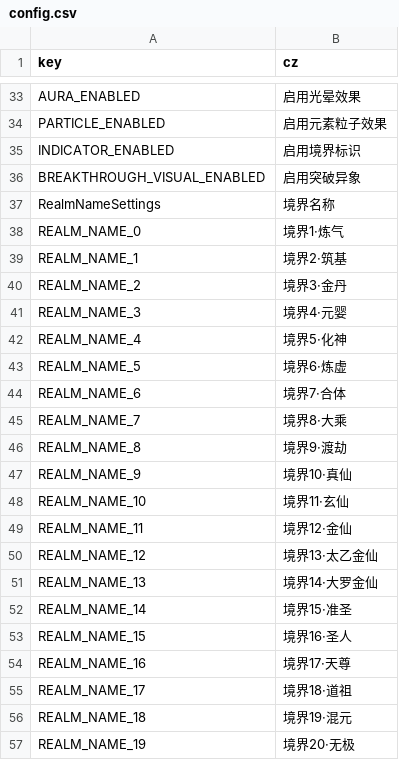
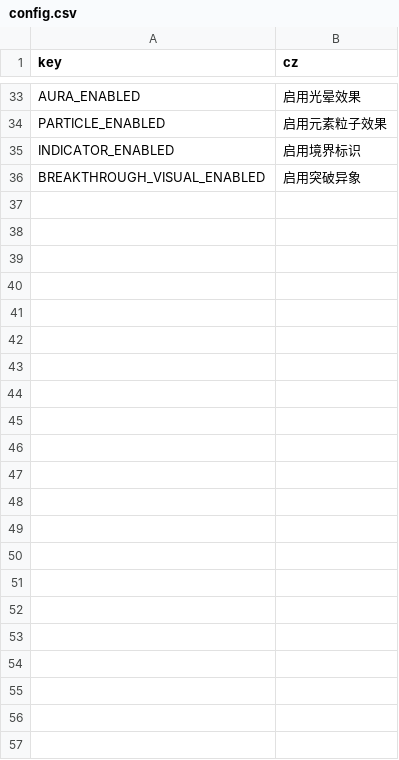
Before and after one commit to inmny/Cultiway-Reborn, a CSV file: Locales/config.csv, drawn as a sheet; only a part is shown, gaps mark what is left out; the diff names each change by its address in the sheet, - before the commit and + after, or states it on an @@ line.

```diff
--- a/Locales/config.csv
+++ b/Locales/config.csv
-row 37: RealmNameSettings | 境界名称
-row 38: REALM_NAME_0 | 境界1·炼气
-row 39: REALM_NAME_1 | 境界2·筑基
-row 40: REALM_NAME_2 | 境界3·金丹
-row 41: REALM_NAME_3 | 境界4·元婴
-row 42: REALM_NAME_4 | 境界5·化神
-row 43: REALM_NAME_5 | 境界6·炼虚
-row 44: REALM_NAME_6 | 境界7·合体
-row 45: REALM_NAME_7 | 境界8·大乘
-row 46: REALM_NAME_8 | 境界9·渡劫
-row 47: REALM_NAME_9 | 境界10·真仙
-row 48: REALM_NAME_10 | 境界11·玄仙
-row 49: REALM_NAME_11 | 境界12·金仙
-row 50: REALM_NAME_12 | 境界13·太乙金仙
-row 51: REALM_NAME_13 | 境界14·大罗金仙
-row 52: REALM_NAME_14 | 境界15·准圣
-row 53: REALM_NAME_15 | 境界16·圣人
-row 54: REALM_NAME_16 | 境界17·天尊
-row 55: REALM_NAME_17 | 境界18·道祖
-row 56: REALM_NAME_18 | 境界19·混元
-row 57: REALM_NAME_19 | 境界20·无极
```
Also changed, not shown: Locales/ui.csv, 6 other files.
